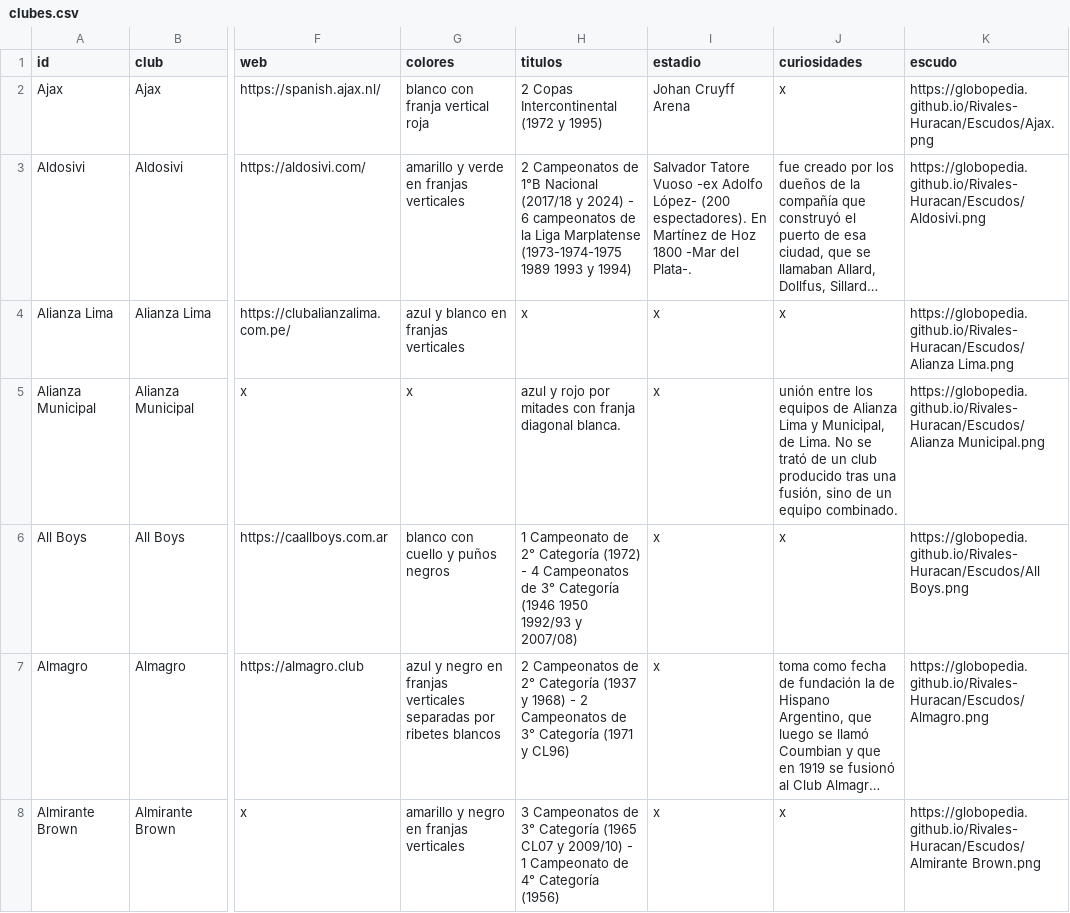
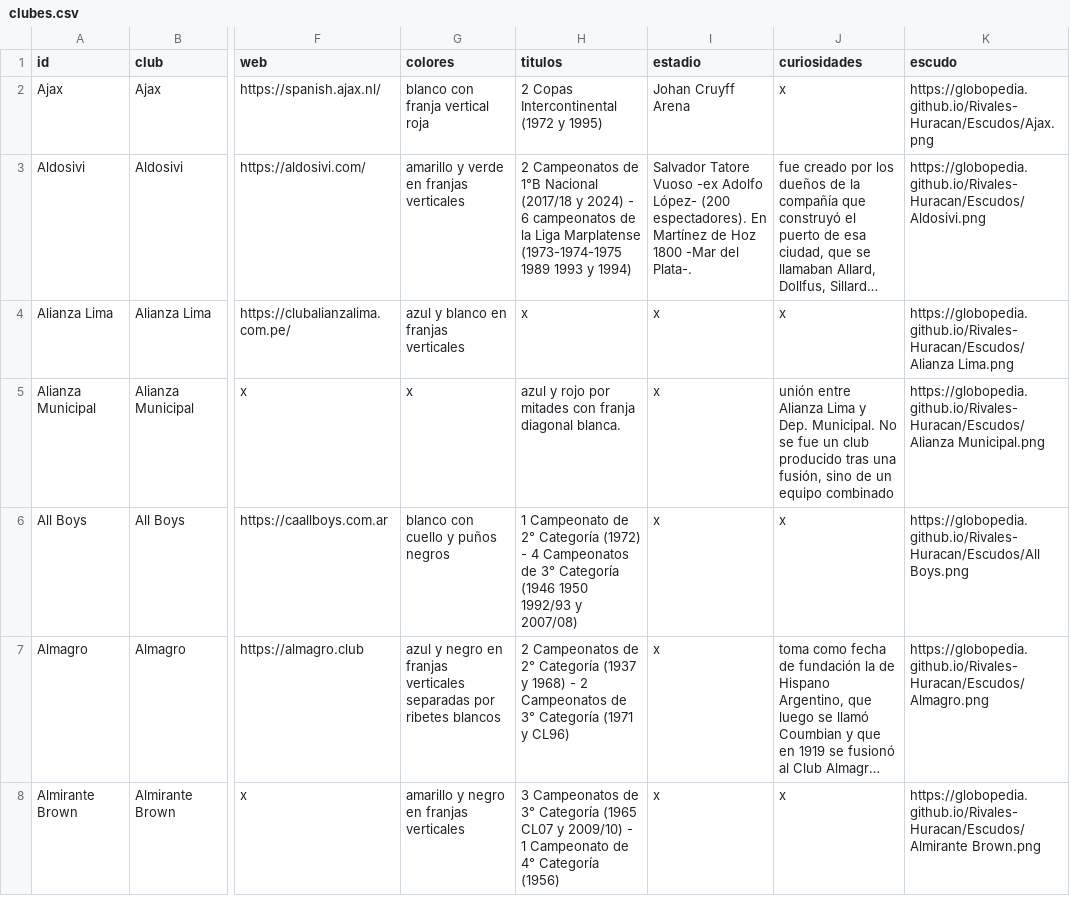
Before and after one commit to globopedia/Lubs, a CSV file: clubes.csv, drawn as a sheet; only a part is shown, gaps mark what is left out; long unchanged cells end in …; the diff names each change by its address in the sheet, - before the commit and + after, or states it on an @@ line.

Commit message:
Update clubes.csv

```diff
--- a/clubes.csv
+++ b/clubes.csv
-J5 (curiosidades): unión entre los equipos de Alianza Lima y Municipal, de Lima. No se trató de un club producido tras una fusión, sino de un equipo combinado.
+J5 (curiosidades): unión entre Alianza Lima y Dep. Municipal. No se fue un club producido tras una fusión, sino de un equipo combinado
```
